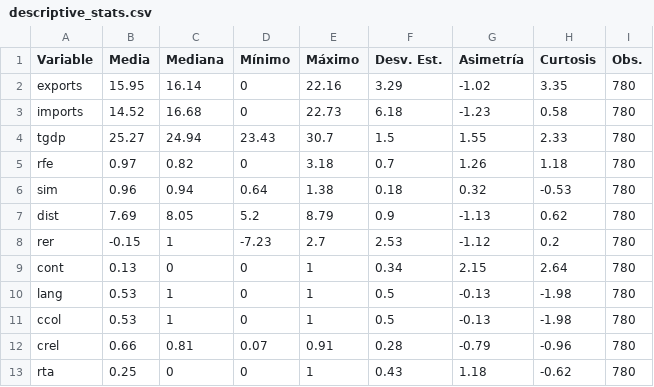
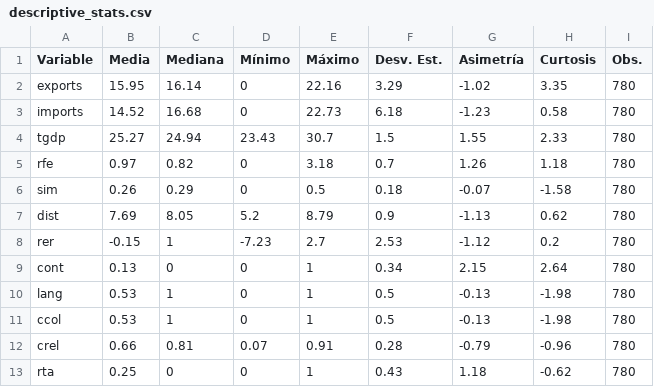
Before and after one commit to gafnts/gravity-model, a CSV file: Data visualization/Tables/descriptive_stats.csv, drawn as a sheet.

Commit message:
SIM index correction

```diff
--- a/Data visualization/Tables/descriptive_stats.csv
+++ b/Data visualization/Tables/descriptive_stats.csv
@@ -5,3 +5,3 @@ tgdp,25.27,24.94,23.43,30.7,1.5,1.55,2.33,780
 rfe,0.97,0.82,0,3.18,0.7,1.26,1.18,780
-sim,0.96,0.94,0.64,1.38,0.18,0.32,-0.53,780
+sim,0.26,0.29,0,0.5,0.18,-0.07,-1.58,780
 dist,7.69,8.05,5.2,8.79,0.9,-1.13,0.62,780
```
